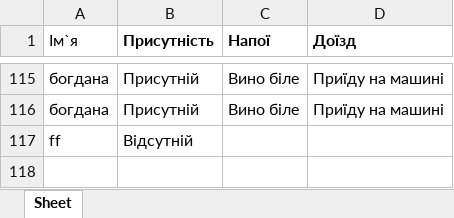
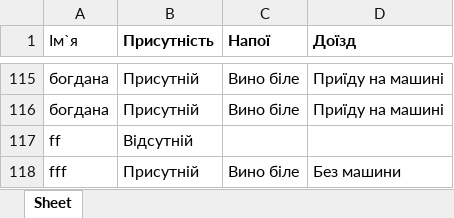
Before and after one commit to Bohdanaa/webwedding, an Excel workbook: data.xlsx, sheet Sheet, drawn as a sheet; only a part is shown, gaps mark what is left out; values as stored, in another font and other column widths than the file's, no borders; the diff names each change by its address in the sheet, - before the commit and + after, or states it on an @@ line.

```diff
--- a/data.xlsx (sheet Sheet)
+++ b/data.xlsx (sheet Sheet)
+row 118: fff | Присутній | Вино біле | Без машини
```
Also changed, not shown: calculator_data.xlsx, sorted_data.xlsx, 25 other files.
